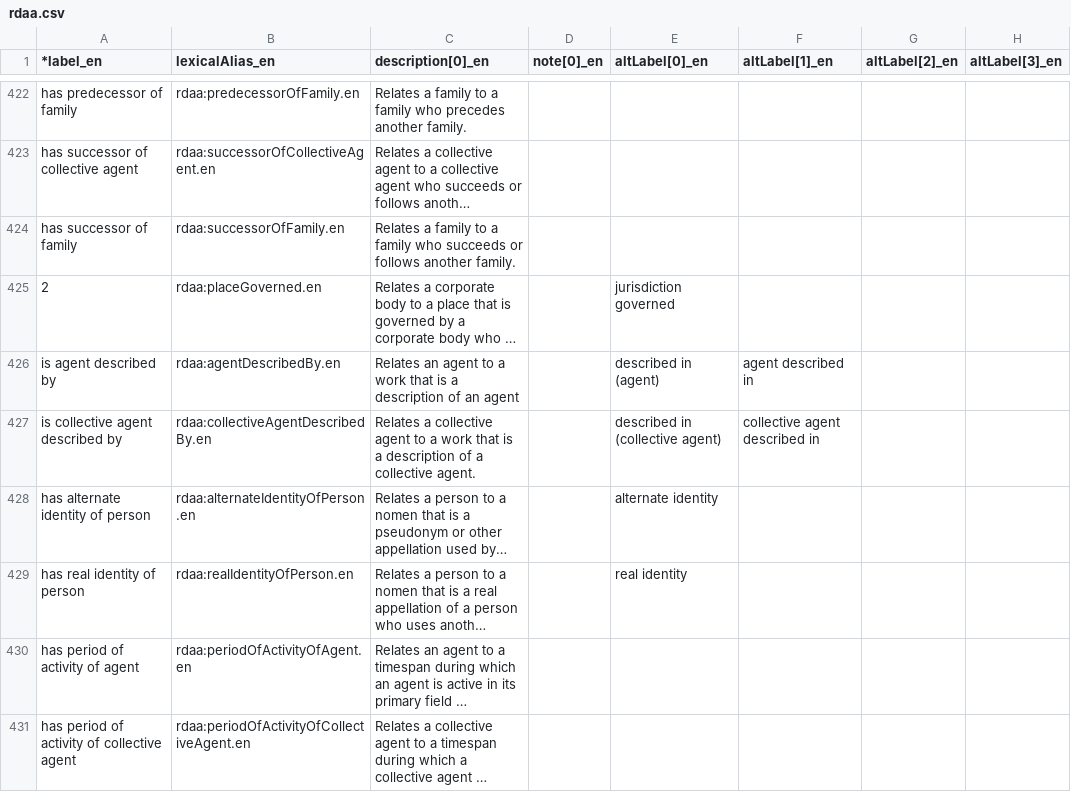
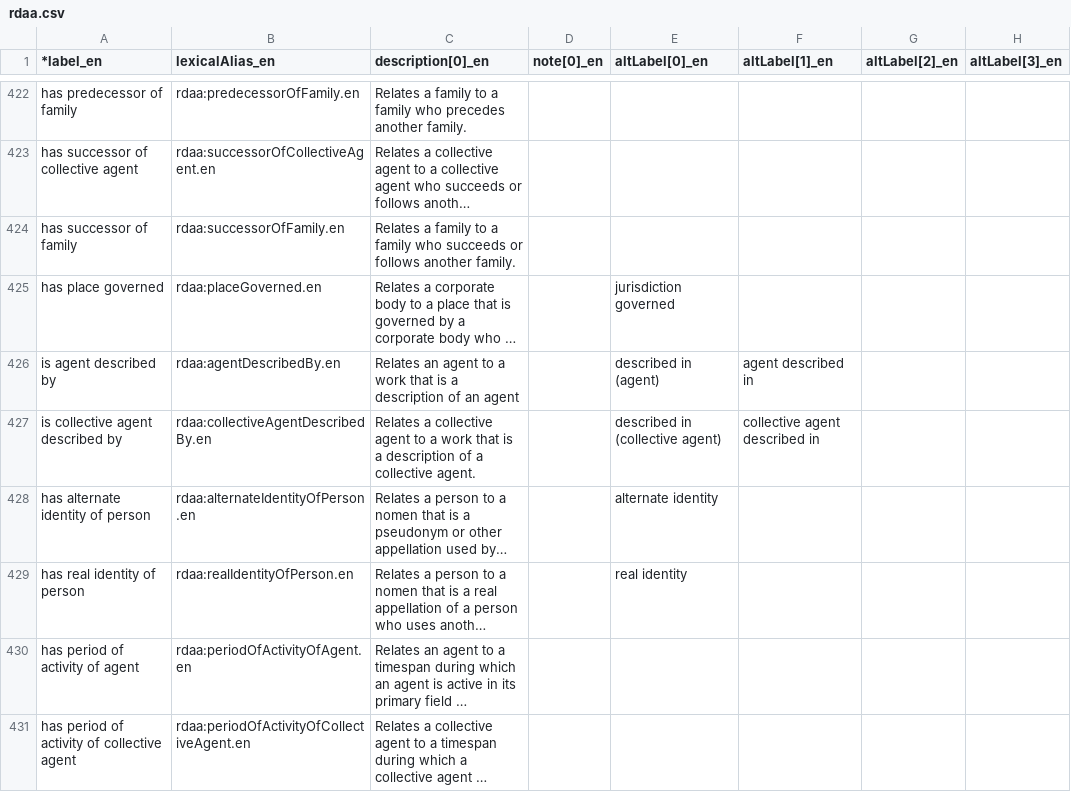
Before and after one commit to RDARegistry/RDA-Vocabularies, a CSV file: csv/Elements/rdaa.csv, drawn as a sheet; only a part is shown, gaps mark what is left out; long unchanged cells end in …; the diff names each change by its address in the sheet, - before the commit and + after, or states it on an @@ line.

```diff
--- a/csv/Elements/rdaa.csv
+++ b/csv/Elements/rdaa.csv
-A425 (*label_en): 2
+A425 (*label_en): has place governed
```
Also changed, not shown: csv/Elements/rdae.csv, csv/Elements/rdaed.csv, 3 other files.
